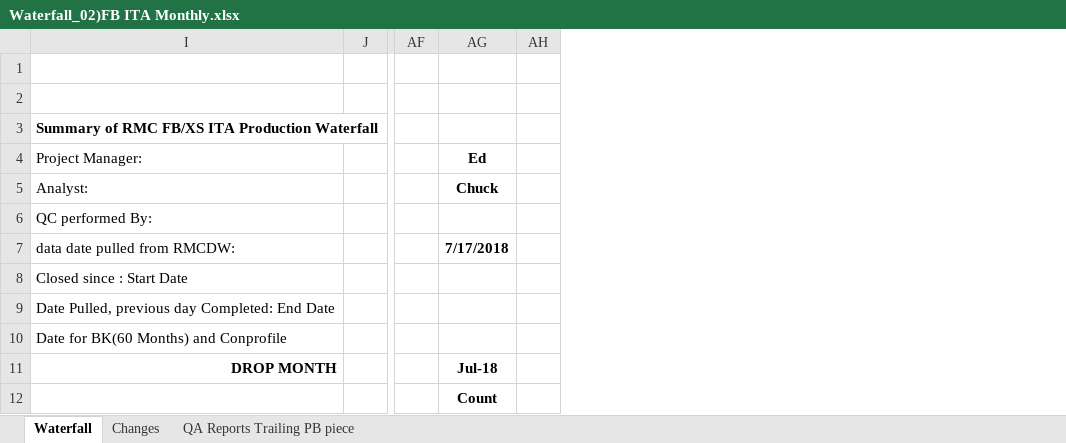
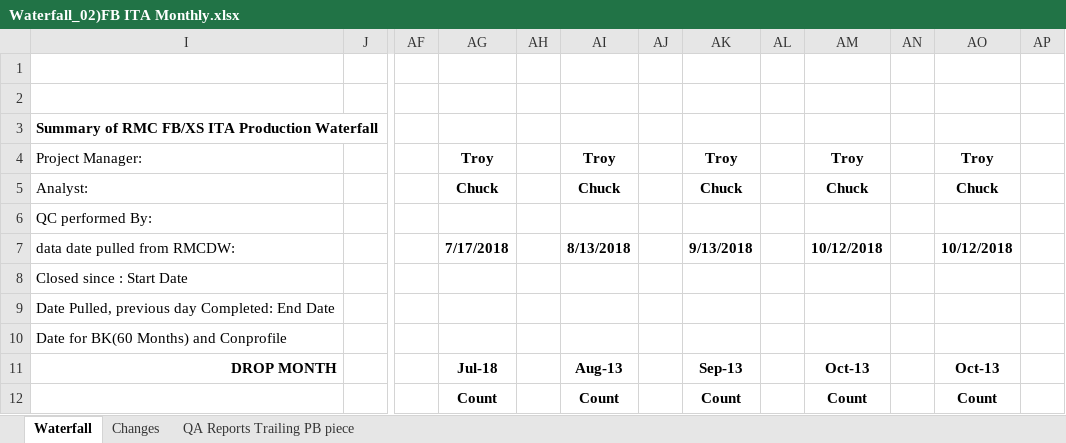
Before and after one commit to charlesepps79/FBXMITA, an Excel workbook: Waterfall_02)FB ITA Monthly.xlsx, sheet Waterfall, drawn as a sheet; only a part is shown, gaps mark what is left out; values as stored, in another font and other column widths than the file's, no borders; the diff names each change by its address in the sheet, - before the commit and + after, or states it on an @@ line.

```diff
--- a/Waterfall_02)FB ITA Monthly.xlsx (sheet Waterfall)
+++ b/Waterfall_02)FB ITA Monthly.xlsx (sheet Waterfall)
+column AI, rows 4-12: Troy | Chuck |  | 8/13/2018 |  |  |  | Aug-13 | Count
+column AJ, empty
+column AK, rows 4-12: Troy | Chuck |  | 9/13/2018 |  |  |  | Sep-13 | Count
+column AL, empty
+column AM, rows 4-12: Troy | Chuck |  | 10/12/2018 |  |  |  | Oct-13 | Count
+column AN, empty
+column AO, rows 4-12: Troy | Chuck |  | 10/12/2018 |  |  |  | Oct-13 | Count
+column AP, empty
-AG4: Ed
+AG4: Troy
```
